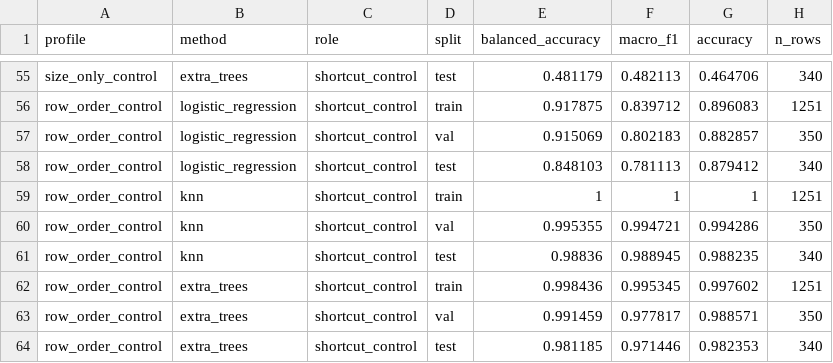
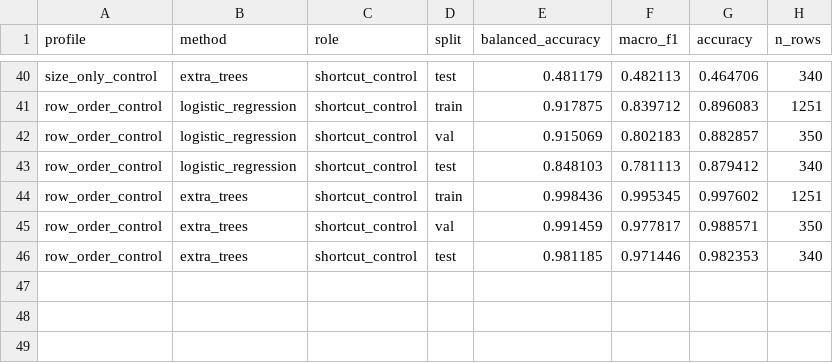
Before and after one commit to CuiMuxuan/matsci-gnn-pinn, a CSV file: docs/results/phase161_uci_steel_plates_faults_baseline_gate/phase161_baseline_metric_table.csv, drawn as a sheet; only a part is shown, gaps mark what is left out; the diff covers the shown part only; the diff names each change by its address in the sheet, - before the commit and + after, or states it on an @@ line.

```diff
--- a/docs/results/phase161_uci_steel_plates_faults_baseline_gate/phase161_baseline_metric_table.csv
+++ b/docs/results/phase161_uci_steel_plates_faults_baseline_gate/phase161_baseline_metric_table.csv
-row 59: row_order_control | knn | shortcut_control | train | 1 | 1 | 1 | 1251
-row 60: row_order_control | knn | shortcut_control | val | 0.995355 | 0.994721 | 0.994286 | 350
-row 61: row_order_control | knn | shortcut_control | test | 0.98836 | 0.988945 | 0.988235 | 340
```
Also changed, not shown: 15 removed rows elsewhere in this file, 2 other files.
